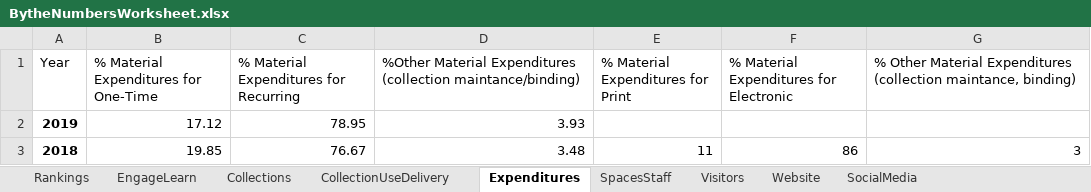
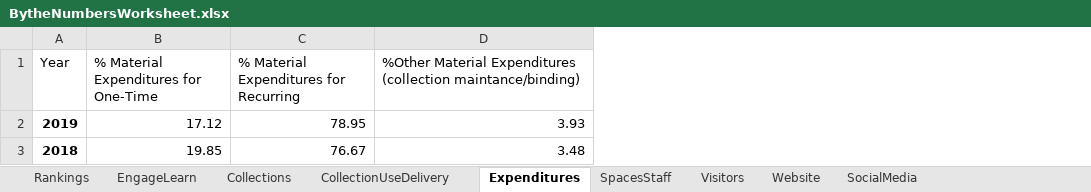
Before and after one commit to HeardLibrary/dashboard, an Excel workbook: python/BytheNumbersWorksheet.xlsx, sheet Expenditures, drawn as a sheet; values as stored, in another font and other column widths than the file's, no borders; the diff names each change by its address in the sheet, - before the commit and + after, or states it on an @@ line.

Commit message:
Update Excel file via API

```diff
--- a/python/BytheNumbersWorksheet.xlsx (sheet Expenditures)
+++ b/python/BytheNumbersWorksheet.xlsx (sheet Expenditures)
-column E, rows 1-3: % Material Expenditures for Print |  | 11
-column F, rows 1-3: % Material Expenditures for Electronic |  | 86
-column G, rows 1-3: % Other Material Expenditures (collection maintance, binding) |  | 3
```
